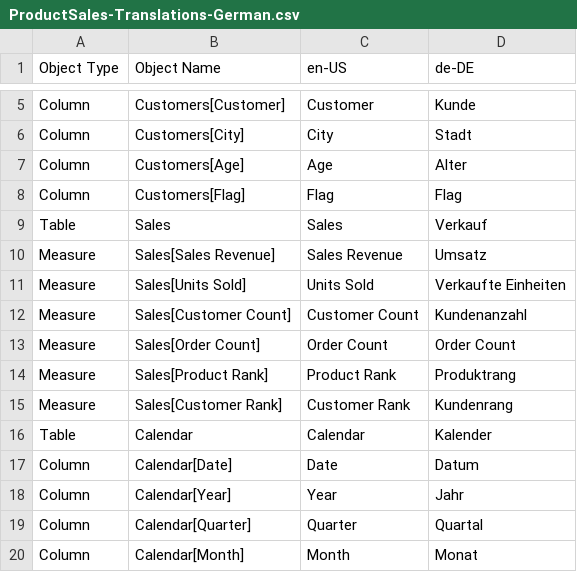
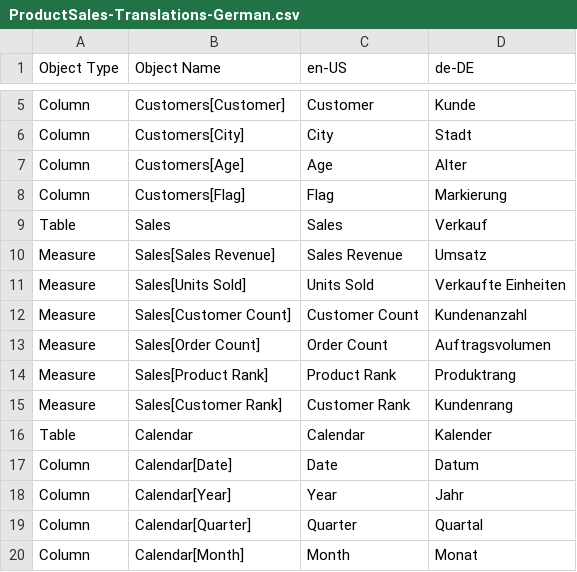
Before and after one commit to PowerBiDevCamp/Multilanguage-Reports, a CSV file: Data/ProductSalesTranslations/ToBeTranslated/ProductSales-Translations-German.csv, drawn as a sheet; only a part is shown, gaps mark what is left out; the diff covers the shown part only.

```diff
--- a/Data/ProductSalesTranslations/ToBeTranslated/ProductSales-Translations-German.csv
+++ b/Data/ProductSalesTranslations/ToBeTranslated/ProductSales-Translations-German.csv
@@ -7,3 +7,3 @@ Column,Customers[City],City,Stadt
 Column,Customers[Age],Age,Alter
-Column,Customers[Flag],Flag,Flag
+Column,Customers[Flag],Flag,Markierung
 Table,Sales,Sales,Verkauf
@@ -12,3 +12,3 @@ Measure,Sales[Units Sold],Units Sold,Verkaufte Einheiten
 Measure,Sales[Customer Count],Customer Count,Kundenanzahl
-Measure,Sales[Order Count],Order Count,Order Count
+Measure,Sales[Order Count],Order Count,Auftragsvolumen
 Measure,Sales[Product Rank],Product Rank,Produktrang
```
Also changed, not shown: 2 added rows and 8 edited cells elsewhere in this file, 10 other files.
